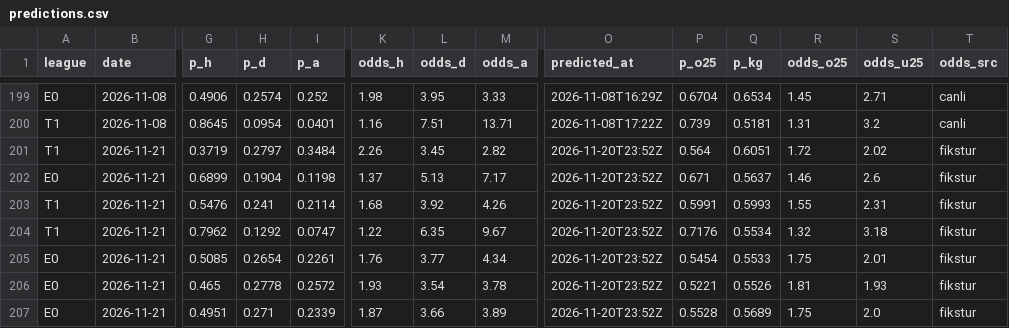
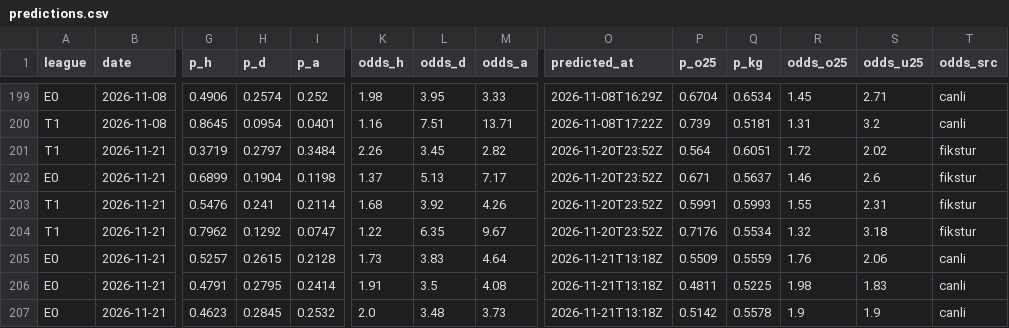
Before and after one commit to Tayips/IddiaTahmin, a CSV file: data/predictions.csv, drawn as a sheet; only a part is shown, gaps mark what is left out; the diff covers the shown part only; the diff names each change by its address in the sheet, - before the commit and + after, or states it on an @@ line.

```diff
--- a/data/predictions.csv
+++ b/data/predictions.csv
-G205 (p_h): 0.5085
+G205 (p_h): 0.5257
-H205 (p_d): 0.2654
+H205 (p_d): 0.2615
-I205 (p_a): 0.2261
+I205 (p_a): 0.2128
-K205 (odds_h): 1.76
+K205 (odds_h): 1.73
-L205 (odds_d): 3.77
+L205 (odds_d): 3.83
-M205 (odds_a): 4.34
+M205 (odds_a): 4.64
-O205:O207 (predicted_at): 2026-11-20T23:52Z
+O205:O207 (predicted_at): 2026-11-21T13:18Z
-P205 (p_o25): 0.5454
+P205 (p_o25): 0.5509
-Q205 (p_kg): 0.5533
+Q205 (p_kg): 0.5559
-R205 (odds_o25): 1.75
+R205 (odds_o25): 1.76
-S205 (odds_u25): 2.01
+S205 (odds_u25): 2.06
-T205:T207 (odds_src): fikstur
+T205:T207 (odds_src): canli
-G206 (p_h): 0.465
+G206 (p_h): 0.4791
-H206 (p_d): 0.2778
+H206 (p_d): 0.2795
-I206 (p_a): 0.2572
+I206 (p_a): 0.2414
-K206 (odds_h): 1.93
+K206 (odds_h): 1.91
-L206 (odds_d): 3.54
+L206 (odds_d): 3.5
-M206 (odds_a): 3.78
+M206 (odds_a): 4.08
-P206 (p_o25): 0.5221
+P206 (p_o25): 0.4811
-Q206 (p_kg): 0.5526
+Q206 (p_kg): 0.5225
-R206 (odds_o25): 1.81
+R206 (odds_o25): 1.98
-S206 (odds_u25): 1.93
+S206 (odds_u25): 1.83
-G207 (p_h): 0.4951
+G207 (p_h): 0.4623
-H207 (p_d): 0.271
+H207 (p_d): 0.2845
-I207 (p_a): 0.2339
+I207 (p_a): 0.2532
-K207 (odds_h): 1.87
+K207 (odds_h): 2.0
-L207 (odds_d): 3.66
+L207 (odds_d): 3.48
-M207 (odds_a): 3.89
+M207 (odds_a): 3.73
-P207 (p_o25): 0.5528
+P207 (p_o25): 0.5142
-Q207 (p_kg): 0.5689
+Q207 (p_kg): 0.5578
-R207 (odds_o25): 1.75
+R207 (odds_o25): 1.9
-S207 (odds_u25): 2.0
+S207 (odds_u25): 1.9
```
Also changed, not shown: 141 edited cells elsewhere in this file, data/coupons.csv, 3 other files.
